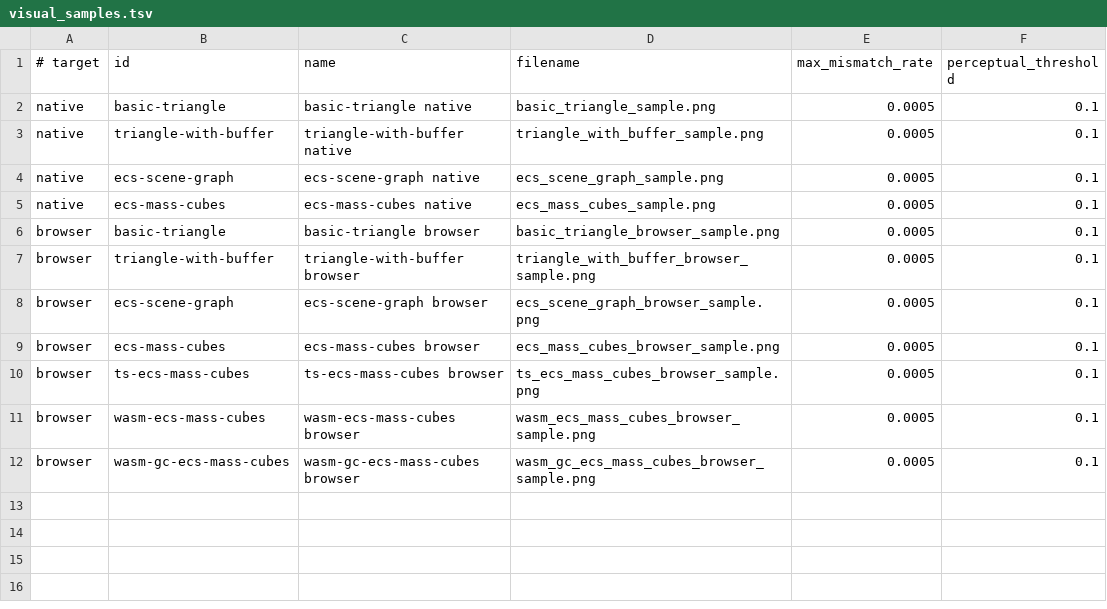
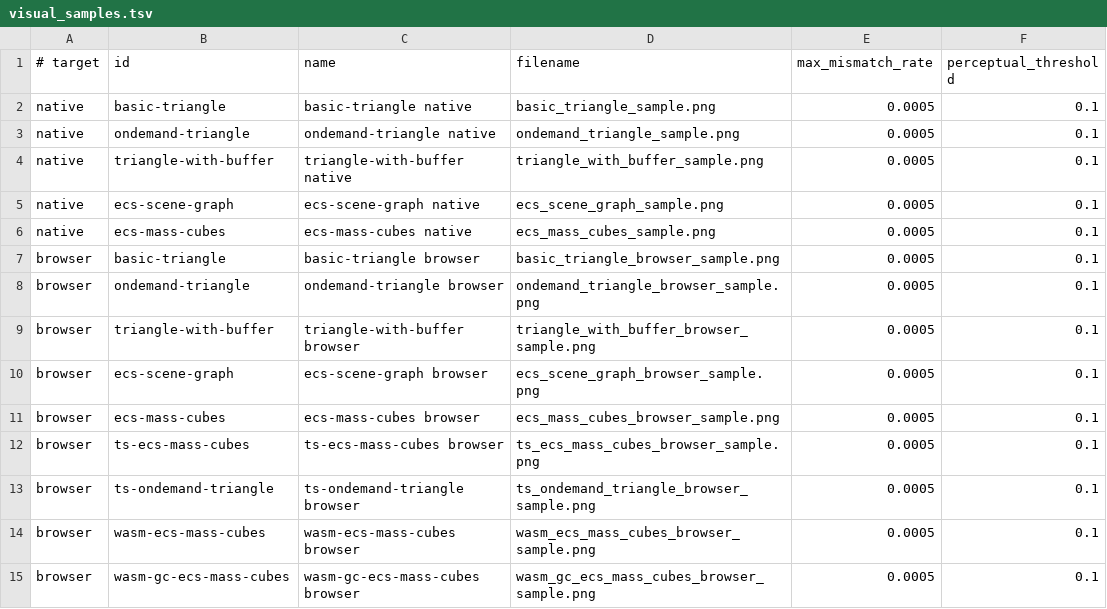
Before and after one commit to emadurandal/RhodoniteMBT, a TSV file: moon/rhodonite_examples/src/visual_regression/visual_samples.tsv, drawn as a sheet; the diff names each change by its address in the sheet, - before the commit and + after, or states it on an @@ line.

Commit message:
Add on-demand triangle demo and related enhancements
- Introduced a new on-demand triangle demo for both browser and native platforms, including HTML, JavaScript, and associated resources.
- Updated `package.json` to include new development scripts for the on-demand triangle demo.
- Enhanced README documentation to guide users on running the new demo.
- Added visual regression tests and updated sample manifests to include the new on-demand triangle demo.
- Refactored engine and platform management to support on-demand rendering capabilities, improving resource efficiency and responsiveness.

```diff
--- a/moon/rhodonite_examples/src/visual_regression/visual_samples.tsv
+++ b/moon/rhodonite_examples/src/visual_regression/visual_samples.tsv
+row 3: native | ondemand-triangle | ondemand-triangle native | ondemand_triangle_sample.png | 0.0005 | 0.1
+row 8: browser | ondemand-triangle | ondemand-triangle browser | ondemand_triangle_browser_sample.png | 0.0005 | 0.1
+row 13: browser | ts-ondemand-triangle | ts-ondemand-triangle browser | ts_ondemand_triangle_browser_sample.png | 0.0005 | 0.1
```
Also changed, not shown: 32 other files.
